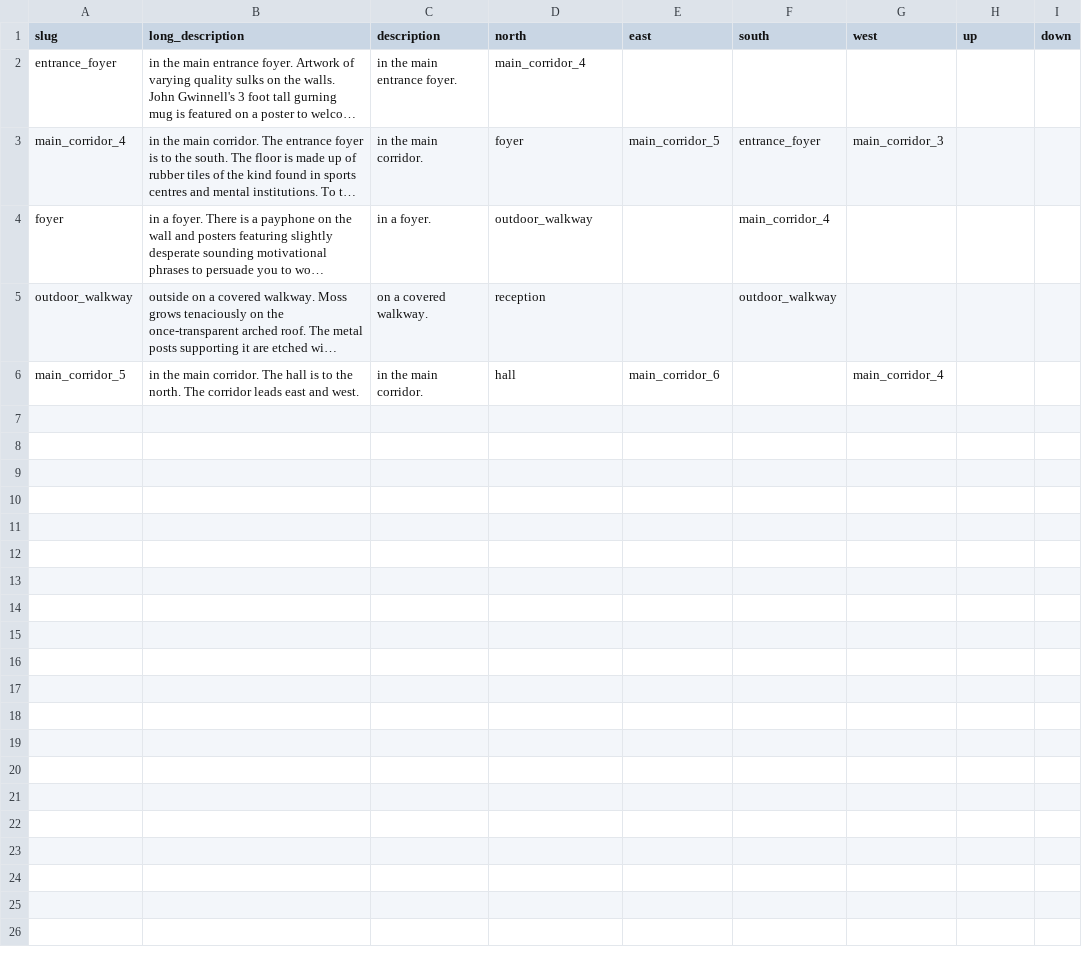
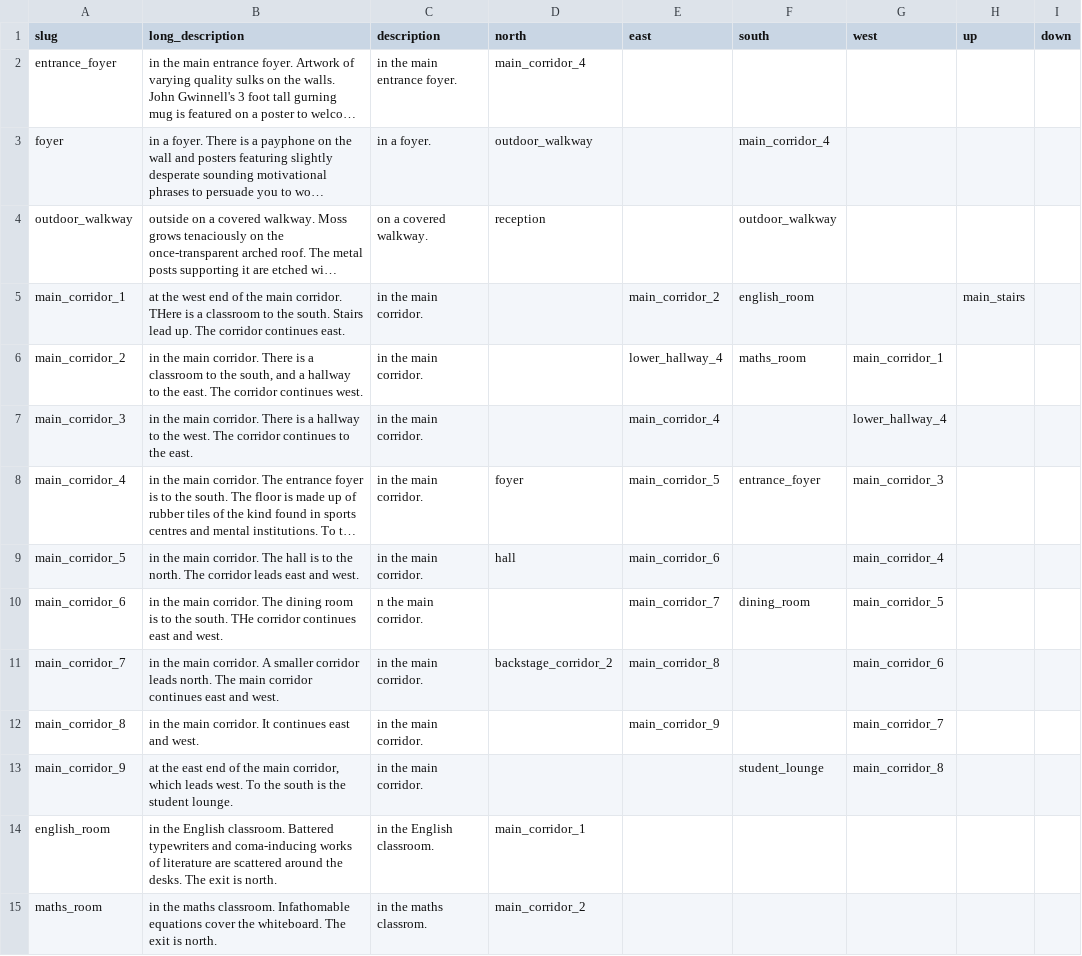
Before and after one commit to Magic-Music/adventure, a CSV file: storage/app/data/locations.csv, drawn as a sheet; only a part is shown; long unchanged cells end in …; the diff covers the shown part only; the diff names each change by its address in the sheet, - before the commit and + after, or states it on an @@ line.

Commit message:
Long and short location descriptions. Store visited locations

```diff
--- a/storage/app/data/locations.csv
+++ b/storage/app/data/locations.csv
+row 5: main_corridor_1 | at the west end of the main corridor. THere is a classroom to the south. Stairs lead up. The corridor continues east. | in the main corridor. |  | main_corridor_2 | english_room |  | main_stairs
+row 6: main_corridor_2 | in the main corridor. There is a classroom to the south, and a hallway to the east. The corridor continues west. | in the main corridor. |  | lower_hallway_4 | maths_room | main_corridor_1
+row 7: main_corridor_3 | in the main corridor. There is a hallway to the west. The corridor continues to the east. | in the main corridor. |  | main_corridor_4 |  | lower_hallway_4
@@ row 3 moved to row 8: main_corridor_4 @@
+row 10: main_corridor_6 | in the main corridor. The dining room is to the south. THe corridor continues east and west. | n the main corridor. |  | main_corridor_7 | dining_room | main_corridor_5
+row 11: main_corridor_7 | in the main corridor. A smaller corridor leads north. The main corridor continues east and west. | in the main corridor. | backstage_corridor_2 | main_corridor_8 |  | main_corridor_6
+row 12: main_corridor_8 | in the main corridor. It continues east and west. | in the main corridor. |  | main_corridor_9 |  | main_corridor_7
+row 13: main_corridor_9 | at the east end of the main corridor, which leads west. To the south is the student lounge. | in the main corridor. |  |  | student_lounge | main_corridor_8
+row 14: english_room | in the English classroom. Battered typewriters and coma-inducing works of literature are scattered around the desks. The exit is north. | in the English classroom. | main_corridor_1
+row 15: maths_room | in the maths classroom. Infathomable equations cover the whiteboard. The exit is north. | in the maths classrom. | main_corridor_2
```
Also changed, not shown: 13 added rows elsewhere in this file, storage/app/data/verbs.csv, 9 other files.
